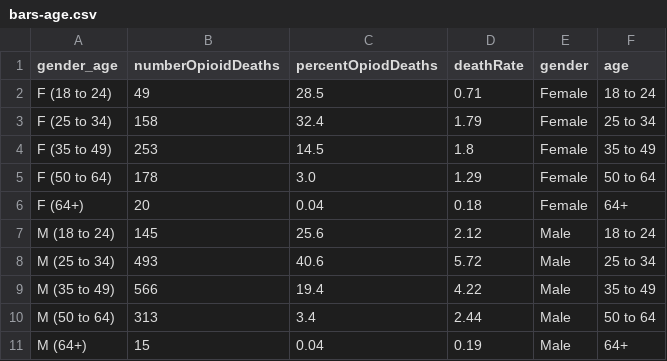
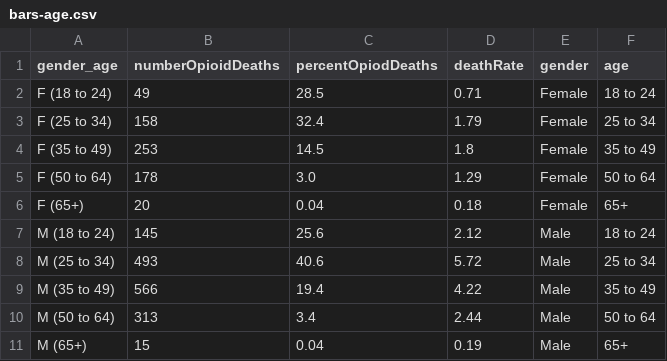
Before and after one commit to massgov/chapter55, a CSV file: js/data/bars-age.csv, drawn as a sheet.

Commit message:
updated button labels + 64 to 65 based report
age-gender bar chart

```diff
--- a/js/data/bars-age.csv
+++ b/js/data/bars-age.csv
@@ -5,3 +5,3 @@ F (35 to 49),253,14.5,1.8,Female,35 to 49
 F (50 to 64),178,3.0,1.29,Female,50 to 64
-F (64+),20,0.04,0.18,Female,64+
+F (65+),20,0.04,0.18,Female,65+
 M (18 to 24),145,25.6,2.12,Male,18 to 24
@@ -10,2 +10,2 @@ M (35 to 49),566,19.4,4.22,Male,35 to 49
 M (50 to 64),313,3.4,2.44,Male,50 to 64
-M (64+),15,0.04,0.19,Male,64+
+M (65+),15,0.04,0.19,Male,65+
```
Also changed, not shown: 6 other files.
